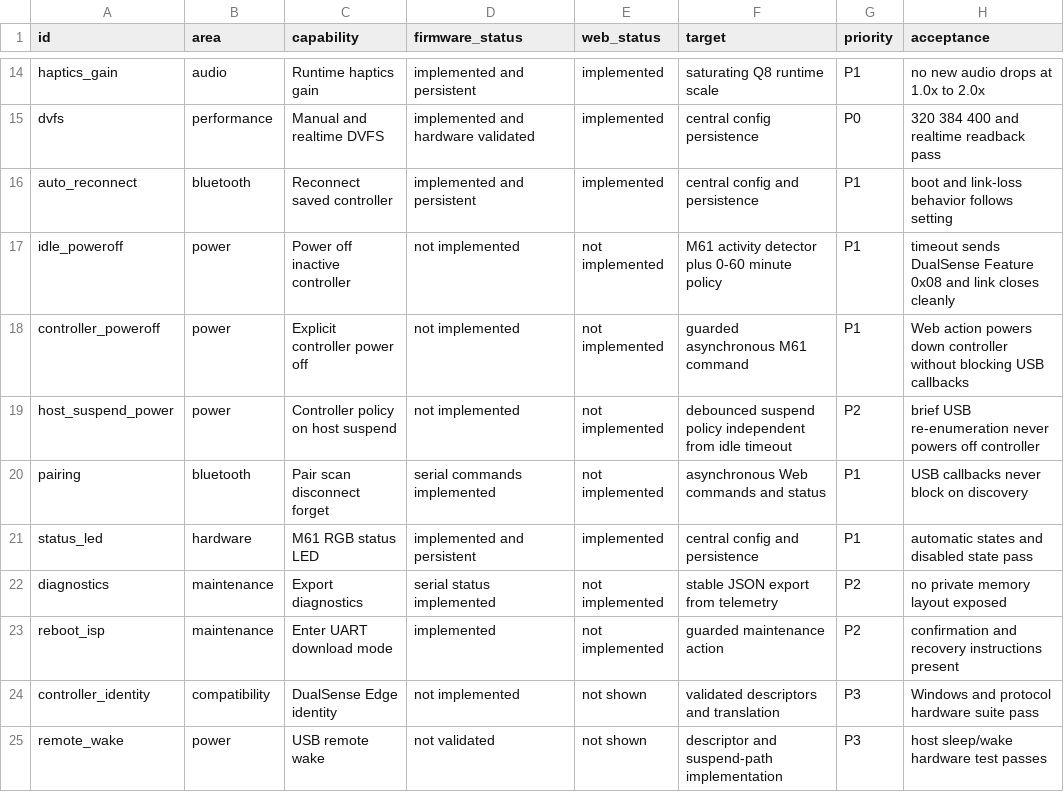
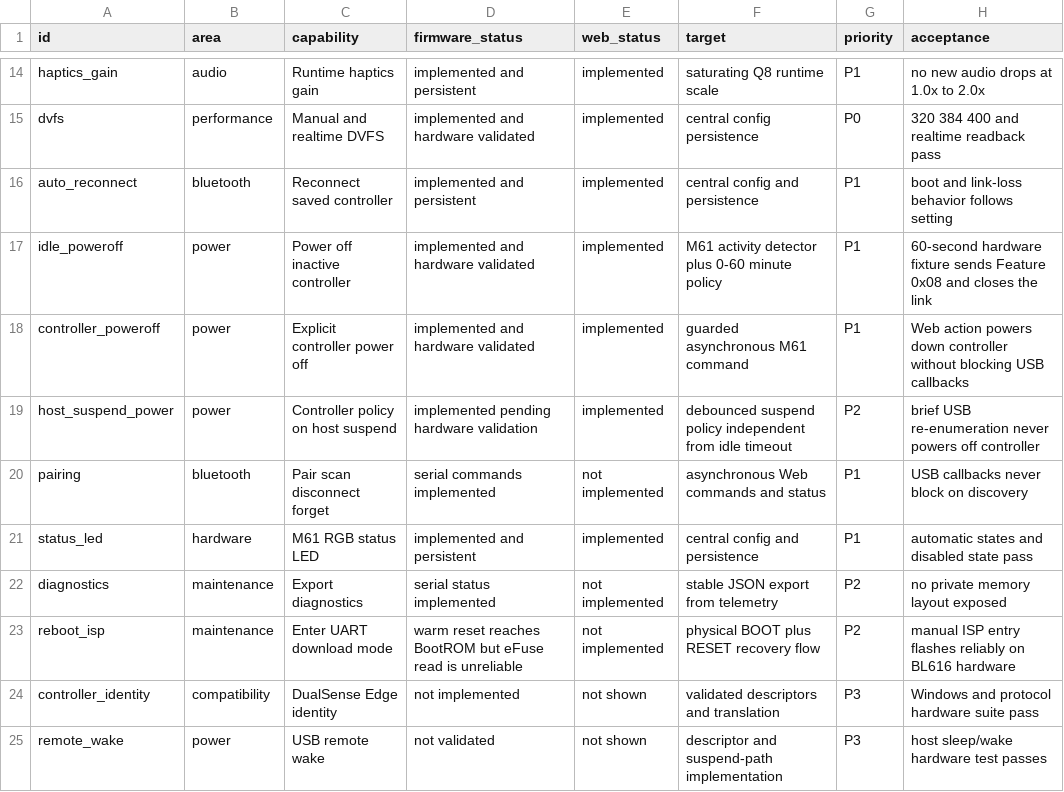
Before and after one commit to ccc007ccc/ds5dongle-config-web, a CSV file: docs/M61_FEATURE_GAP_MATRIX.csv, drawn as a sheet; only a part is shown, gaps mark what is left out.

```diff
--- a/docs/M61_FEATURE_GAP_MATRIX.csv
+++ b/docs/M61_FEATURE_GAP_MATRIX.csv
@@ -16,5 +16,5 @@ dvfs,performance,Manual and realtime DVFS,implemented and hardware validated,imp
 auto_reconnect,bluetooth,Reconnect saved controller,implemented and persistent,implemented,central config and persistence,P1,boot and link-loss behavior follows setting
-idle_poweroff,power,Power off inactive controller,not implemented,not implemented,M61 activity detector plus 0-60 minute policy,P1,timeout sends DualSense Feature 0x08 and link closes cleanly
-controller_poweroff,power,Explicit controller power off,not implemented,not implemented,guarded asynchronous M61 command,P1,Web action powers down controller without blocking USB callbacks
-host_suspend_power,power,Controller policy on host suspend,not implemented,not implemented,debounced suspend policy independent from idle timeout,P2,brief USB re-enumeration never powers off controller
+idle_poweroff,power,Power off inactive controller,implemented and hardware validated,implemented,M61 activity detector plus 0-60 minute policy,P1,60-second hardware fixture sends Feature 0x08 and closes the link
+controller_poweroff,power,Explicit controller power off,implemented and hardware validated,implemented,guarded asynchronous M61 command,P1,Web action powers down controller without blocking USB callbacks
+host_suspend_power,power,Controller policy on host suspend,implemented pending hardware validation,implemented,debounced suspend policy independent from idle timeout,P2,brief USB re-enumeration never powers off controller
 pairing,bluetooth,Pair scan disconnect forget,serial commands implemented,not implemented,asynchronous Web commands and status,P1,USB callbacks never block on discovery
@@ -22,3 +22,3 @@ status_led,hardware,M61 RGB status LED,implemented and persistent,implemented,ce
 diagnostics,maintenance,Export diagnostics,serial status implemented,not implemented,stable JSON export from telemetry,P2,no private memory layout exposed
-reboot_isp,maintenance,Enter UART download mode,implemented,not implemented,guarded maintenance action,P2,confirmation and recovery instructions present
+reboot_isp,maintenance,Enter UART download mode,warm reset reaches BootROM but eFuse read is unreliable,not implemented,physical BOOT plus RESET recovery flow,P2,manual ISP entry flashes reliably on BL616 hardware
 controller_identity,compatibility,DualSense Edge identity,not implemented,not shown,validated descriptors and translation,P3,Windows and protocol hardware suite pass
```
Also changed, not shown: 11 other files.
